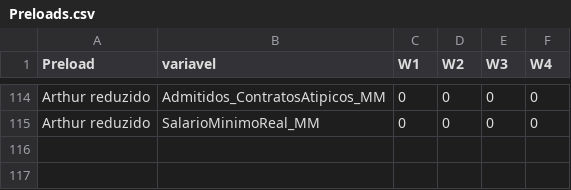
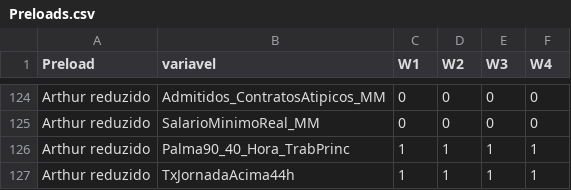
Before and after one commit to arthurwelle/ITD, a CSV file: Preloads.csv, drawn as a sheet; only a part is shown, gaps mark what is left out; the diff covers the shown part only; the diff names each change by its address in the sheet, - before the commit and + after, or states it on an @@ line.

```diff
--- a/Preloads.csv
+++ b/Preloads.csv
+row 126: Arthur reduzido | Palma90_40_Hora_TrabPrinc | 1 | 1 | 1 | 1
+row 127: Arthur reduzido | TxJornadaAcima44h | 1 | 1 | 1 | 1
```
Also changed, not shown: 10 added rows elsewhere in this file, 1 other file.
